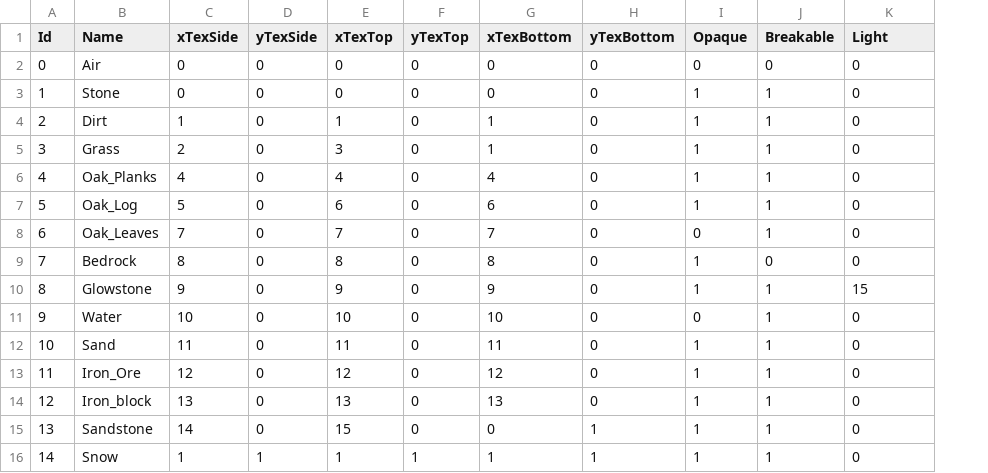
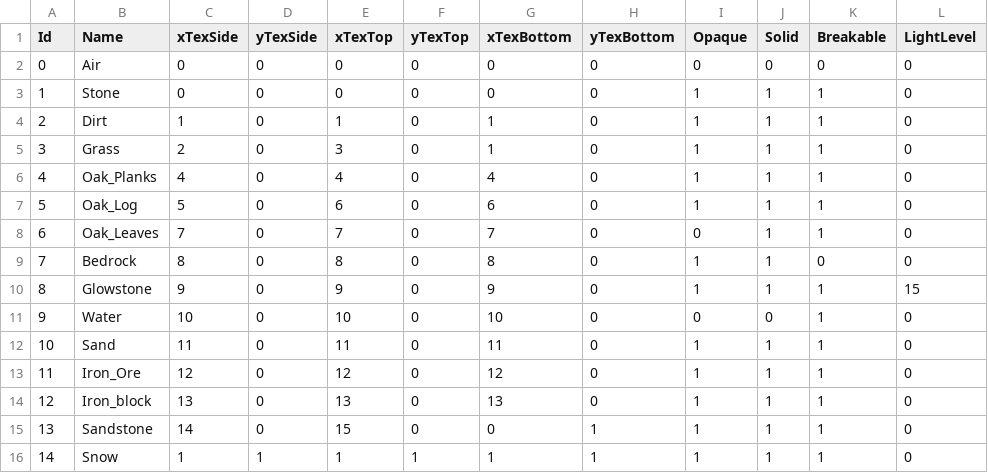
Before and after one commit to Kuuro-neko/MinerFabriquer, a CSV file: database/Blocs.csv, drawn as a sheet; addresses are those after the commit; the diff names each change by its address in the sheet, - before the commit and + after, or states it on an @@ line.

Commit message:
Added solid property of blocs

```diff
--- a/database/Blocs.csv
+++ b/database/Blocs.csv
+column J (Solid), rows 2-16: 0 | 1 | 1 | 1 | 1 | 1 | 1 | 1 | 1 | 0 | 1 | 1 | 1 | 1 | 1
-L1: Light
+L1: LightLevel
```
Also changed, not shown: 1 other file.
